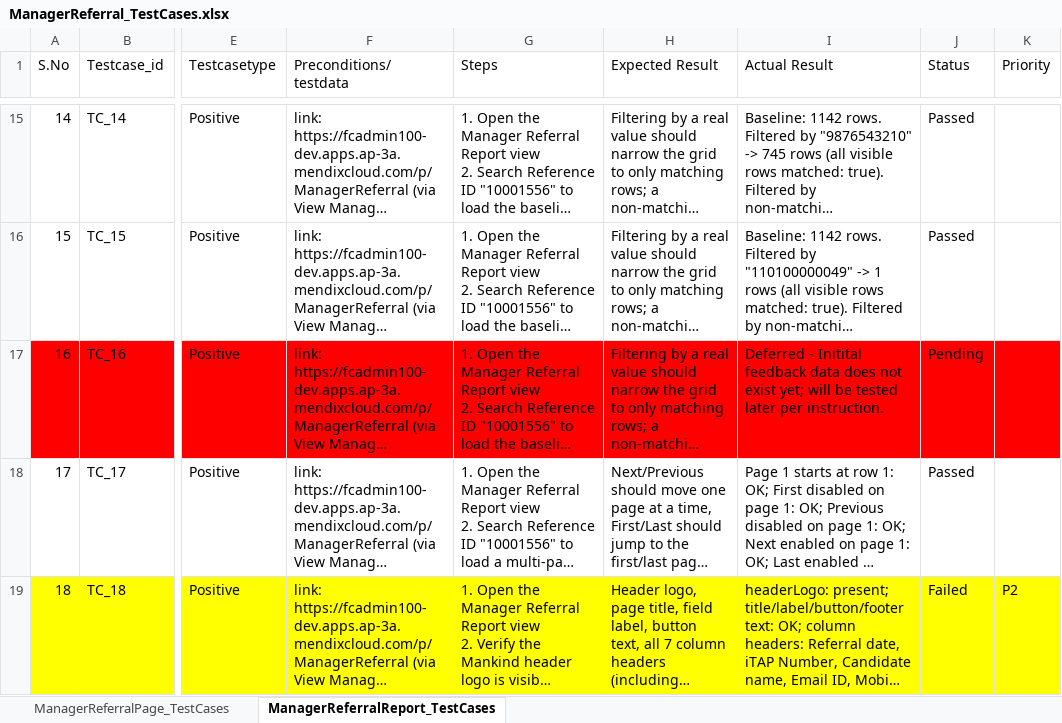
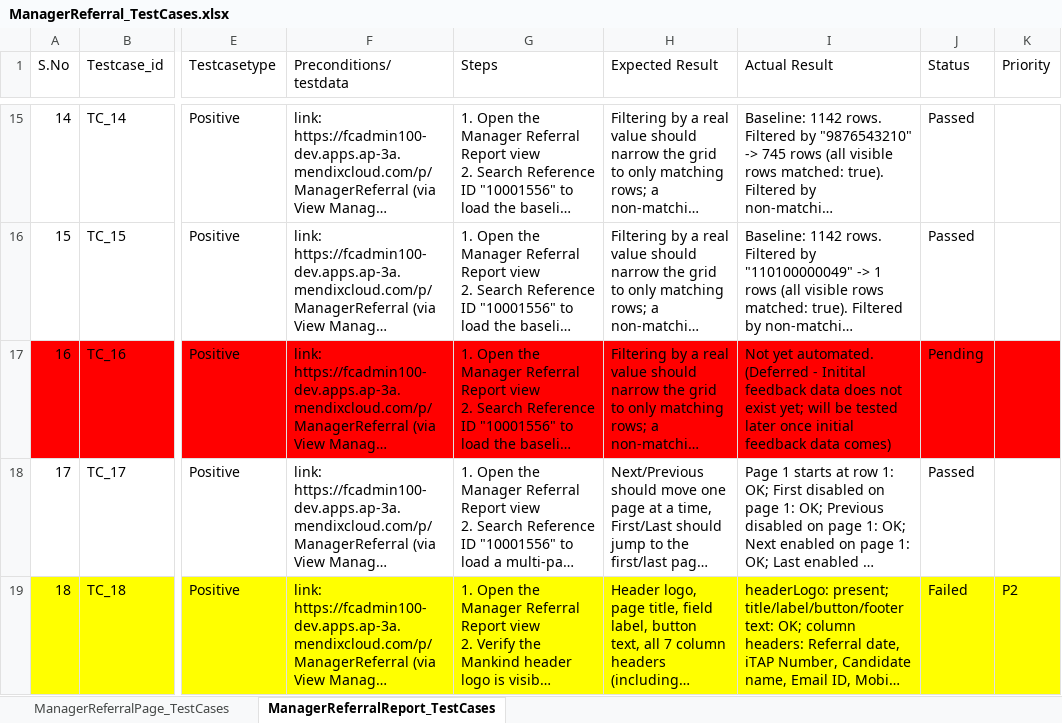
Before and after one commit to prasoon-intern/itap, an Excel workbook: Test Cases/ManagerReferral_TestCases.xlsx, sheet ManagerReferralReport_TestCases, drawn as a sheet; only a part is shown, gaps mark what is left out; long unchanged cells end in …; values as stored, in another font and other column widths than the file's, no borders; the diff names each change by its address in the sheet, - before the commit and + after, or states it on an @@ line.

```diff
--- a/Test Cases/ManagerReferral_TestCases.xlsx (sheet ManagerReferralReport_TestCases)
+++ b/Test Cases/ManagerReferral_TestCases.xlsx (sheet ManagerReferralReport_TestCases)
-I17 (Actual Result): Deferred - Initital feedback data does not exist yet; will be tested later per instruction.
+I17 (Actual Result): Not yet automated. (Deferred - Initital feedback data does not exist yet; will be tested later once initial feedback data comes)
```
Also changed, not shown: Test Cases/Candidate Application Form.xlsx, 36 other files.
